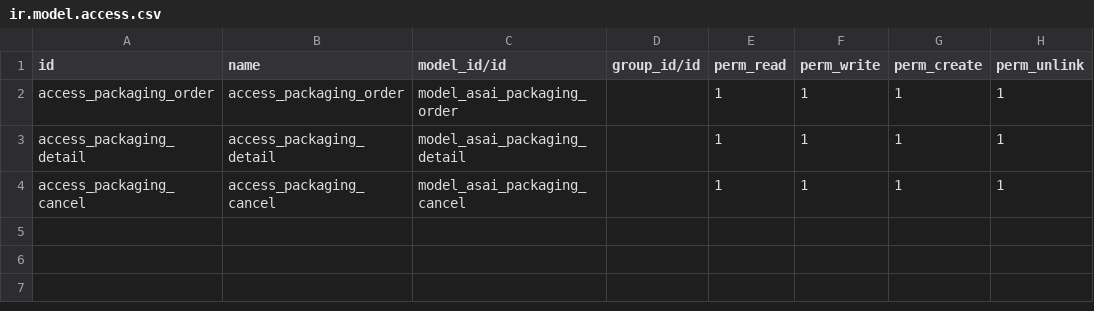
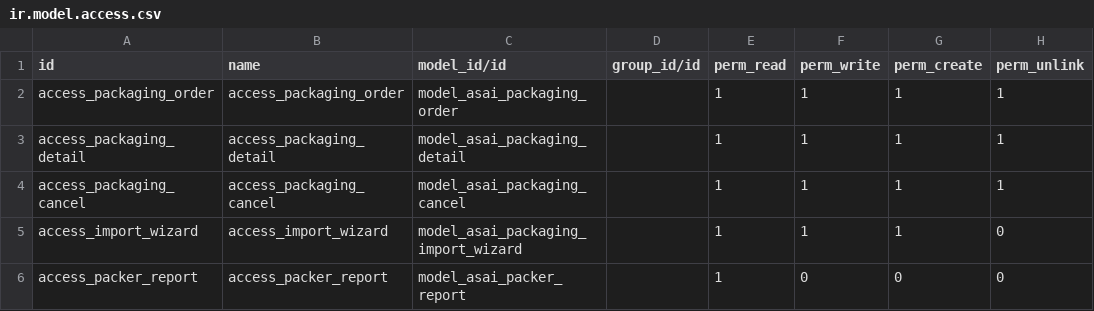
Before and after one commit to ArtemSimon/asai-packaging-test, a CSV file: addons/asai_packaging/security/ir.model.access.csv, drawn as a sheet.

Commit message:
add security for new model

```diff
--- a/addons/asai_packaging/security/ir.model.access.csv
+++ b/addons/asai_packaging/security/ir.model.access.csv
@@ -4 +4,3 @@ access_packaging_detail,access_packaging_detail,model_asai_packaging_detail,,1,1
 access_packaging_cancel,access_packaging_cancel,model_asai_packaging_cancel,,1,1,1,1
+access_import_wizard,access_import_wizard,model_asai_packaging_import_wizard,,1,1,1,0
+access_packer_report,access_packer_report,model_asai_packer_report,,1,0,0,0
```
Also changed, not shown: 1 other file.
